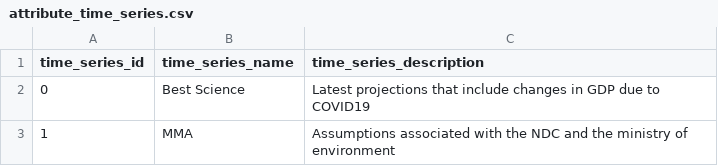
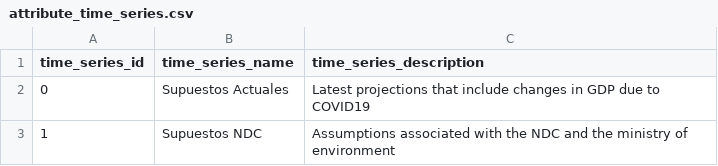
Before and after one commit to emolinaperez/MultiSector_LTS_Chile, a CSV file: ref/attribute_time_series.csv, drawn as a sheet.

```diff
--- a/ref/attribute_time_series.csv
+++ b/ref/attribute_time_series.csv
@@ -1,3 +1,3 @@
 time_series_id,time_series_name,time_series_description
-0,Best Science,Latest projections that include changes in GDP due to COVID19
-1,MMA,Assumptions associated with the NDC and the ministry of environment
+0,Supuestos Actuales,Latest projections that include changes in GDP due to COVID19
+1,Supuestos NDC,Assumptions associated with the NDC and the ministry of environment
```
Also changed, not shown: experimental_design/lhs_samples_levers.csv, experimental_design/lhs_samples_multi_sector.csv, 26 other files.
